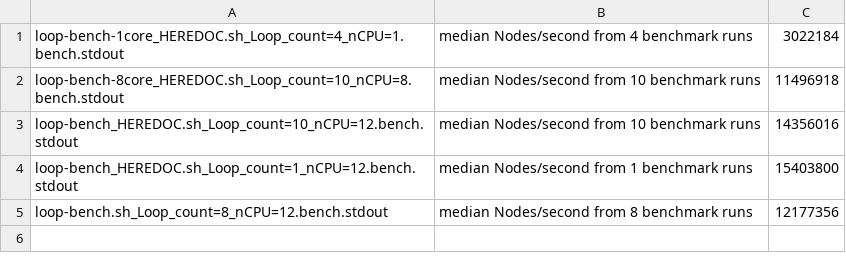
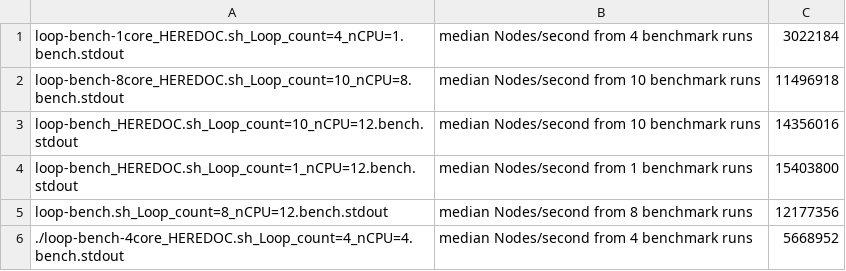
Before and after one commit to ch3cksout/stockfish-baseline, a CSV file: benchmark-info/asmFishL_2017-05-22_bmi2.csv, drawn as a sheet; the diff names each change by its address in the sheet, - before the commit and + after, or states it on an @@ line.

Commit message:
updated 4core bench

```diff
--- a/benchmark-info/asmFishL_2017-05-22_bmi2.csv
+++ b/benchmark-info/asmFishL_2017-05-22_bmi2.csv
+row 6: ./loop-bench-4core_HEREDOC.sh_Loop_count=4_nCPU=4.bench.stdout | median Nodes/second from 4 benchmark runs | 5668952
```
Also changed, not shown: benchmark-info/ipmanchess_SF14.1.csv, benchmark-info/stockfish_10.csv, 8 other files.
